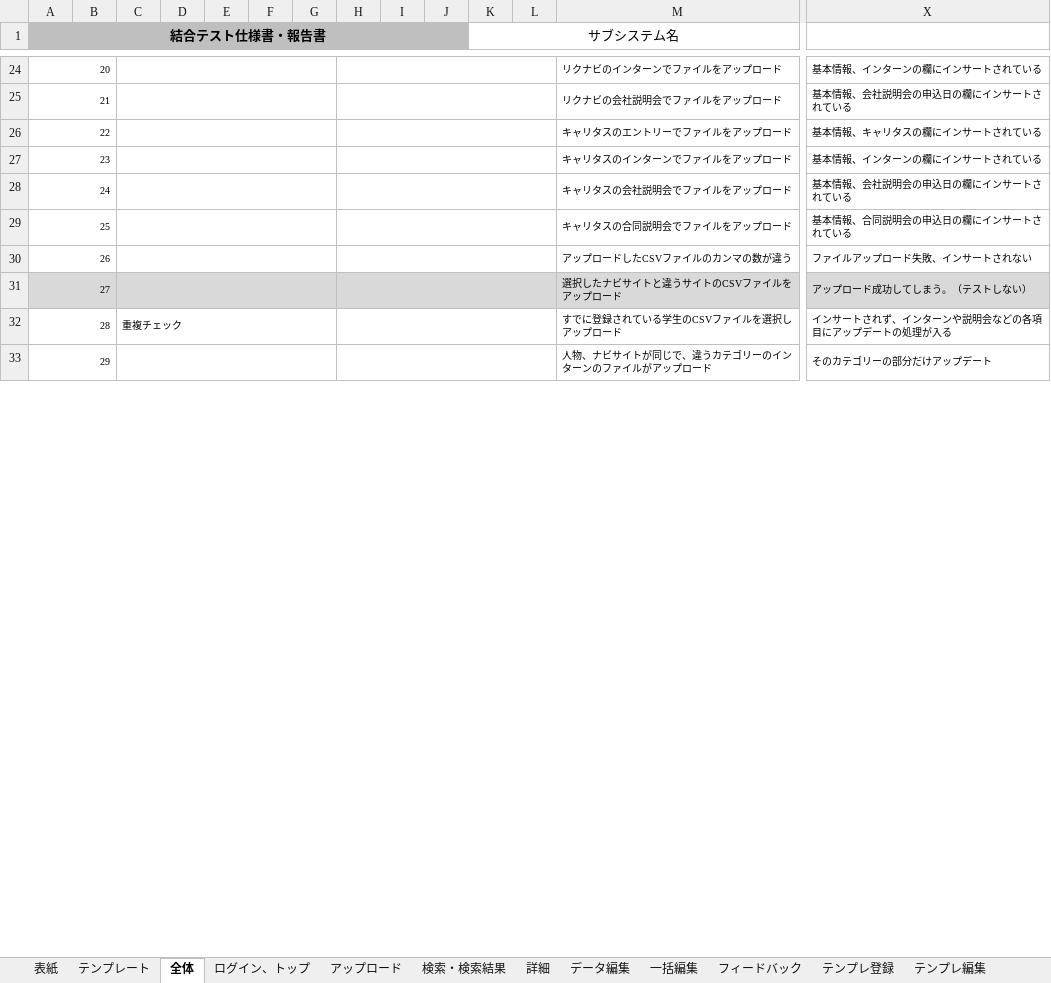
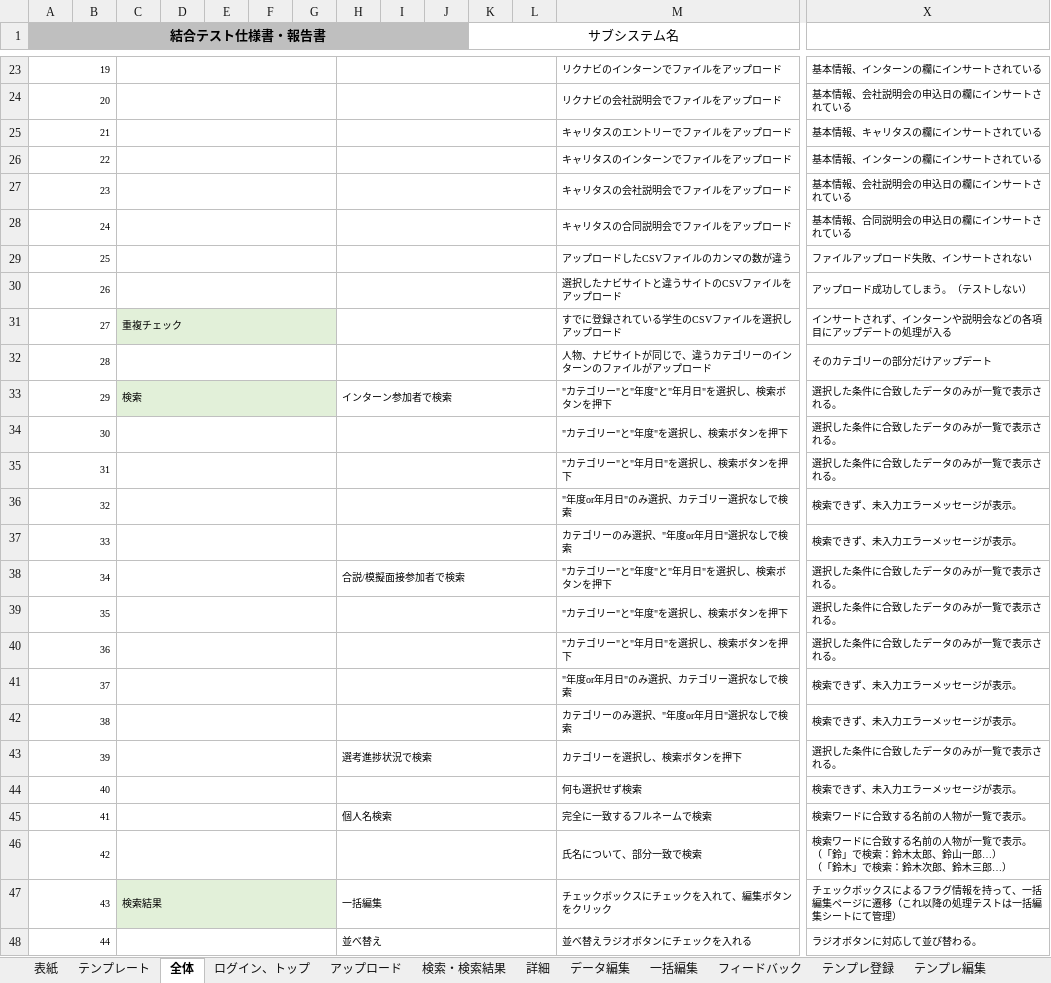
Before and after one commit to DOJO-2021/YSL7, an Excel workbook: 結合テスト仕様書・報告書.xlsx, sheet 全体, drawn as a sheet; only a part is shown, gaps mark what is left out; values as stored, in another font and other column widths than the file's, no borders; addresses are those after the commit; rows hold the shown columns only; ↵ is a line break in a cell; the diff covers the shown part only; the diff names each change by its address in the sheet, - before the commit and + after, or states it on an @@ line.

```diff
--- a/結合テスト仕様書・報告書.xlsx (sheet 全体)
+++ b/結合テスト仕様書・報告書.xlsx (sheet 全体)
@@ column A (結合テスト仕様書・報告書) renumbered between rows 18 and 89 @@
-A30:X30 fill: #D9D9D9
+A30:X30 fill: none
-C31:G31 fill: none
+C31:G31 fill: #E2F0D9
+row 33: 29 |  | 検索 |  |  |  |  | インターン参加者で検索 |  |  |  |  | "カテゴリー"と"年度"と"年月日"を選択し、検索ボタンを押下 | 選択した条件に合致したデータのみが一覧で表示される。
+row 34: 30 |  |  |  |  |  |  |  |  |  |  |  | "カテゴリー"と"年度"を選択し、検索ボタンを押下 | 選択した条件に合致したデータのみが一覧で表示される。
+row 35: 31 |  |  |  |  |  |  |  |  |  |  |  | "カテゴリー"と"年月日"を選択し、検索ボタンを押下 | 選択した条件に合致したデータのみが一覧で表示される。
+row 36: 32 |  |  |  |  |  |  |  |  |  |  |  | "年度or年月日"のみ選択、カテゴリー選択なしで検索 | 検索できず、未入力エラーメッセージが表示。
+row 37: 33 |  |  |  |  |  |  |  |  |  |  |  | カテゴリーのみ選択、"年度or年月日"選択なしで検索 | 検索できず、未入力エラーメッセージが表示。
+row 38: 34 |  |  |  |  |  |  | 合説/模擬面接参加者で検索 |  |  |  |  | "カテゴリー"と"年度"と"年月日"を選択し、検索ボタンを押下 | 選択した条件に合致したデータのみが一覧で表示される。
+row 39: 35 |  |  |  |  |  |  |  |  |  |  |  | "カテゴリー"と"年度"を選択し、検索ボタンを押下 | 選択した条件に合致したデータのみが一覧で表示される。
+row 40: 36 |  |  |  |  |  |  |  |  |  |  |  | "カテゴリー"と"年月日"を選択し、検索ボタンを押下 | 選択した条件に合致したデータのみが一覧で表示される。
+row 41: 37 |  |  |  |  |  |  |  |  |  |  |  | "年度or年月日"のみ選択、カテゴリー選択なしで検索 | 検索できず、未入力エラーメッセージが表示。
+row 42: 38 |  |  |  |  |  |  |  |  |  |  |  | カテゴリーのみ選択、"年度or年月日"選択なしで検索 | 検索できず、未入力エラーメッセージが表示。
+row 43: 39 |  |  |  |  |  |  | 選考進捗状況で検索 |  |  |  |  | カテゴリーを選択し、検索ボタンを押下 | 選択した条件に合致したデータのみが一覧で表示される。
+row 44: 40 |  |  |  |  |  |  |  |  |  |  |  | 何も選択せず検索 | 検索できず、未入力エラーメッセージが表示。
+row 45: 41 |  |  |  |  |  |  | 個人名検索 |  |  |  |  | 完全に一致するフルネームで検索 | 検索ワードに合致する名前の人物が一覧で表示。
+row 46: 42 |  |  |  |  |  |  |  |  |  |  |  | 氏名について、部分一致で検索 | 検索ワードに合致する名前の人物が一覧で表示。 ↵ （「鈴」で検索：鈴木太郎、鈴山一郎…） ↵ （「鈴木」で検索：鈴木次郎、鈴木三郎…）
+row 47: 43 |  | 検索結果 |  |  |  |  | 一括編集 |  |  |  |  | チェックボックスにチェックを入れて、編集ボタンをクリック | チェックボックスによるフラグ情報を持って、一括編集ページに遷移（これ以降の処理テストは一括編集シートにて管理）
+row 48: 44 |  |  |  |  |  |  | 並べ替え |  |  |  |  | 並べ替えラジオボタンにチェックを入れる | ラジオボタンに対応して並び替わる。
```
Also changed, not shown: 30 added rows, 49 removed rows, 3 edited cells and cell formats elsewhere in this sheet, 1 other file.
